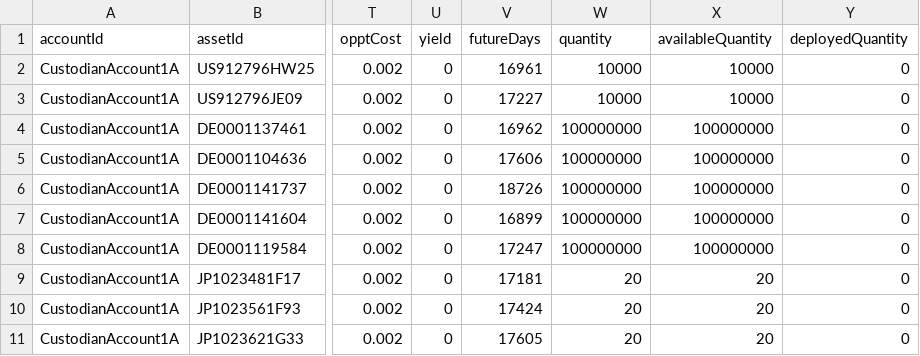
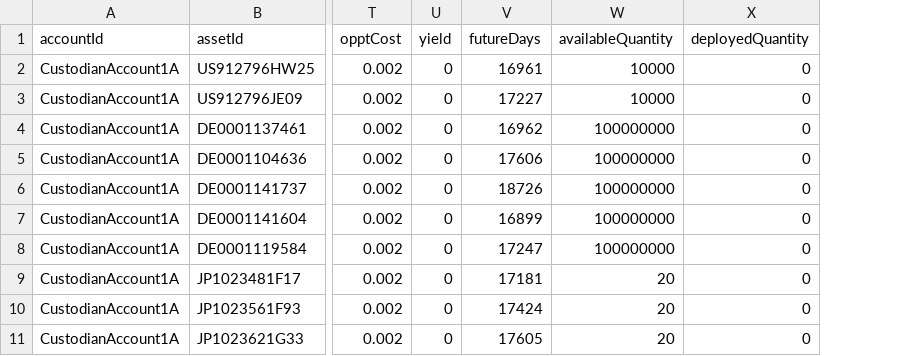
Before and after one commit to AcuoFS/acuo-data, a CSV file: graph-data/csv/custodianAssets.csv, drawn as a sheet; only a part is shown, gaps mark what is left out; the diff names each change by its address in the sheet, - before the commit and + after, or states it on an @@ line.

Commit message:
OW-392, delete 'quantity' property on the 'HOLDS'

```diff
--- a/graph-data/csv/custodianAssets.csv
+++ b/graph-data/csv/custodianAssets.csv
-column W (quantity), rows 2-11: 10000 | 10000 | 100000000 | 100000000 | 100000000 | 100000000 | 100000000 | 20 | 20 | 20
```
Also changed, not shown: 1 other file.
